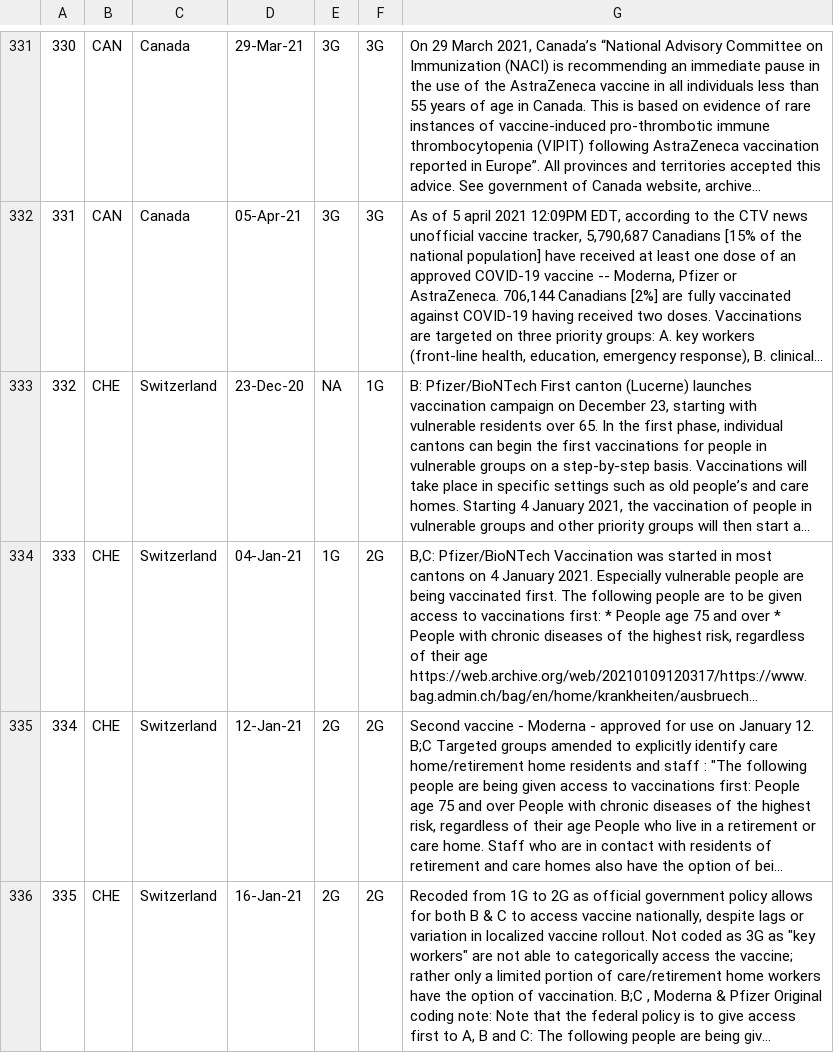
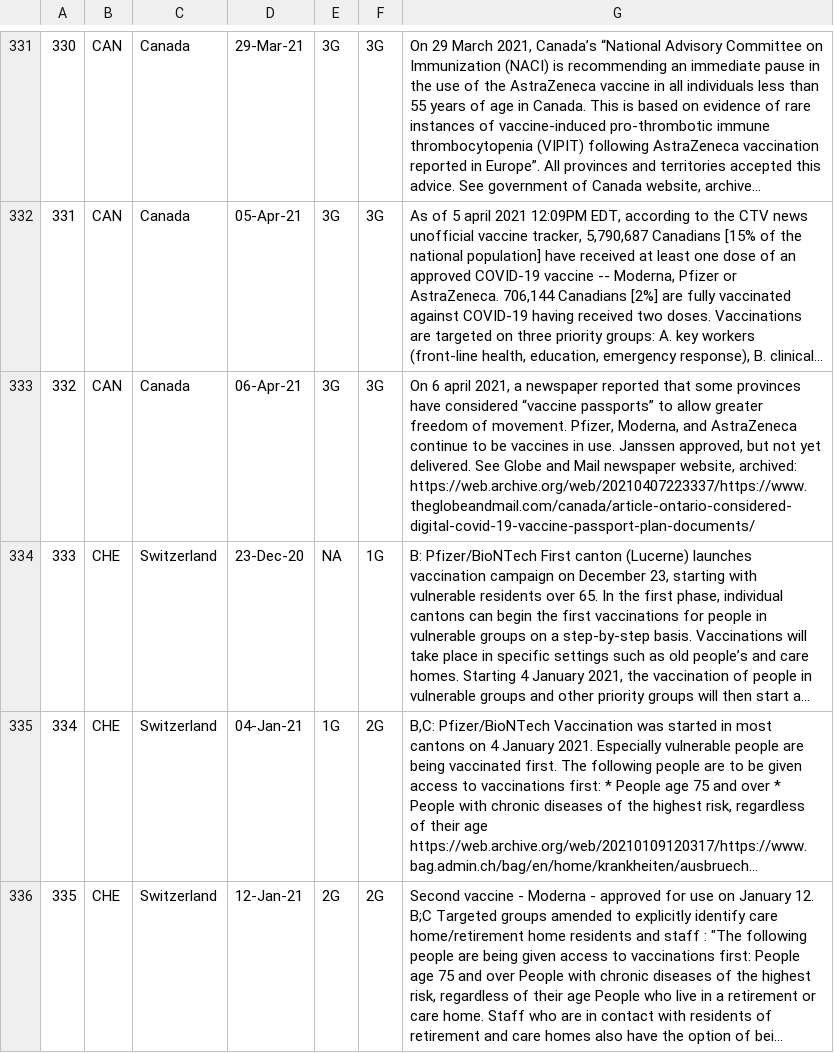
Before and after one commit to saptahash/BSGtracker_analysis, a CSV file: data/h7_changes.csv, drawn as a sheet; only a part is shown, gaps mark what is left out; the shorter side is filled out with more unchanged rows; long unchanged cells end in …; addresses are those after the commit; the diff covers the shown part only; the diff names each change by its address in the sheet, - before the commit and + after, or states it on an @@ line.

```diff
--- a/data/h7_changes.csv
+++ b/data/h7_changes.csv
+row 333: 332 | CAN | Canada | 06-Apr-21 | 3G | 3G | On 6 april 2021, a newspaper reported that some provinces have considered “vaccine passports” to allow greater freedom of movement. Pfizer, Moderna, and AstraZeneca continue to be vaccines in use. Janssen approved, but not yet delivered. See Globe and Mail newspaper website, archived: https://web.archive.org/web/20210407223337/https://www.theglobeandmail.com/canada/article-ontario-considered-digital-covid-19-vaccine-passport-plan-documents/
@@ column A renumbered from row 334 down @@
```
Also changed, not shown: 4 added rows elsewhere in this file.
